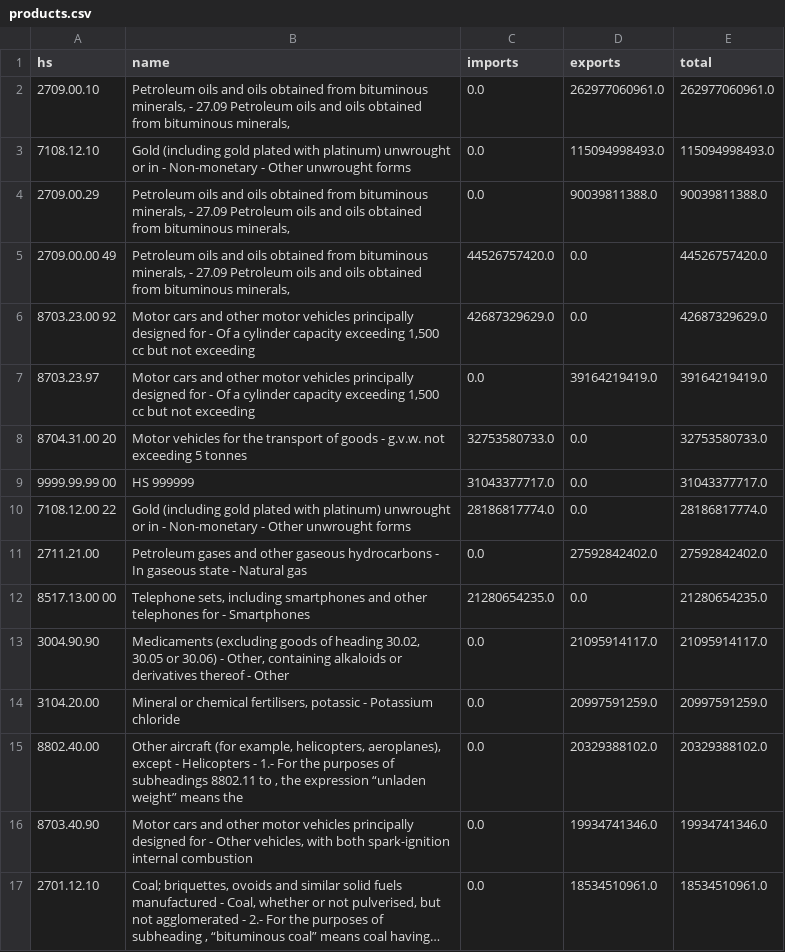
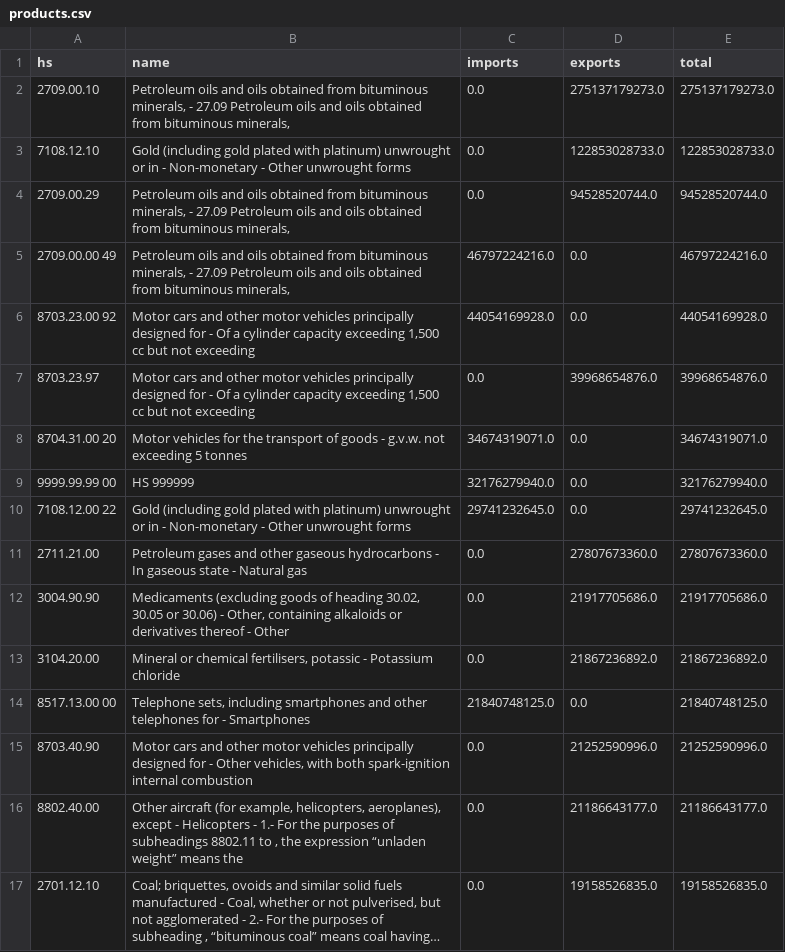
Before and after one commit to WilgnerCH/canada-trade-analytics, a CSV file: data_csv/products.csv, drawn as a sheet; only a part is shown; long unchanged cells end in …; removed rows and columns are numbered as before the commit, all else as after; the diff covers the shown part only; the diff names each change by its address in the sheet, - before the commit and + after, or states it on an @@ line.

```diff
--- a/data_csv/products.csv
+++ b/data_csv/products.csv
-D2 (exports): 262977060961.0
+D2 (exports): 275137179273.0
-E2 (total): 262977060961.0
+E2 (total): 275137179273.0
-D3 (exports): 115094998493.0
+D3 (exports): 122853028733.0
-E3 (total): 115094998493.0
+E3 (total): 122853028733.0
-D4 (exports): 90039811388.0
+D4 (exports): 94528520744.0
-E4 (total): 90039811388.0
+E4 (total): 94528520744.0
-C5 (imports): 44526757420.0
+C5 (imports): 46797224216.0
-E5 (total): 44526757420.0
+E5 (total): 46797224216.0
-C6 (imports): 42687329629.0
+C6 (imports): 44054169928.0
-E6 (total): 42687329629.0
+E6 (total): 44054169928.0
-D7 (exports): 39164219419.0
+D7 (exports): 39968654876.0
-E7 (total): 39164219419.0
+E7 (total): 39968654876.0
-C8 (imports): 32753580733.0
+C8 (imports): 34674319071.0
-E8 (total): 32753580733.0
+E8 (total): 34674319071.0
-C9 (imports): 31043377717.0
+C9 (imports): 32176279940.0
-E9 (total): 31043377717.0
+E9 (total): 32176279940.0
-C10 (imports): 28186817774.0
+C10 (imports): 29741232645.0
-E10 (total): 28186817774.0
+E10 (total): 29741232645.0
-D11 (exports): 27592842402.0
+D11 (exports): 27807673360.0
-E11 (total): 27592842402.0
+E11 (total): 27807673360.0
-row 12: 8517.13.00 00 | Telephone sets, including smartphones and other telephones for - Smartphones | 21280654235.0 | 0.0 | 21280654235.0
-D12 (exports): 21095914117.0
+D12 (exports): 21917705686.0
-E12 (total): 21095914117.0
+E12 (total): 21917705686.0
-D13 (exports): 20997591259.0
+D13 (exports): 21867236892.0
-E13 (total): 20997591259.0
+E13 (total): 21867236892.0
-row 15: 8802.40.00 | Other aircraft (for example, helicopters, aeroplanes), except - Helicopters - 1.- For the purposes of subheadings 8802.11 to , the expression “unladen weight” means the | 0.0 | 20329388102.0 | 20329388102.0
+row 14: 8517.13.00 00 | Telephone sets, including smartphones and other telephones for - Smartphones | 21840748125.0 | 0.0 | 21840748125.0
-D15 (exports): 19934741346.0
+D15 (exports): 21252590996.0
-E15 (total): 19934741346.0
+E15 (total): 21252590996.0
+row 16: 8802.40.00 | Other aircraft (for example, helicopters, aeroplanes), except - Helicopters - 1.- For the purposes of subheadings 8802.11 to , the expression “unladen weight” means the | 0.0 | 21186643177.0 | 21186643177.0
-D17 (exports): 18534510961.0
+D17 (exports): 19158526835.0
-E17 (total): 18534510961.0
+E17 (total): 19158526835.0
```
Also changed, not shown: 1 added row, 1 removed row and 6 edited cells elsewhere in this file, data_csv/countries.csv, data_csv/monthly.csv, 6 other files.
